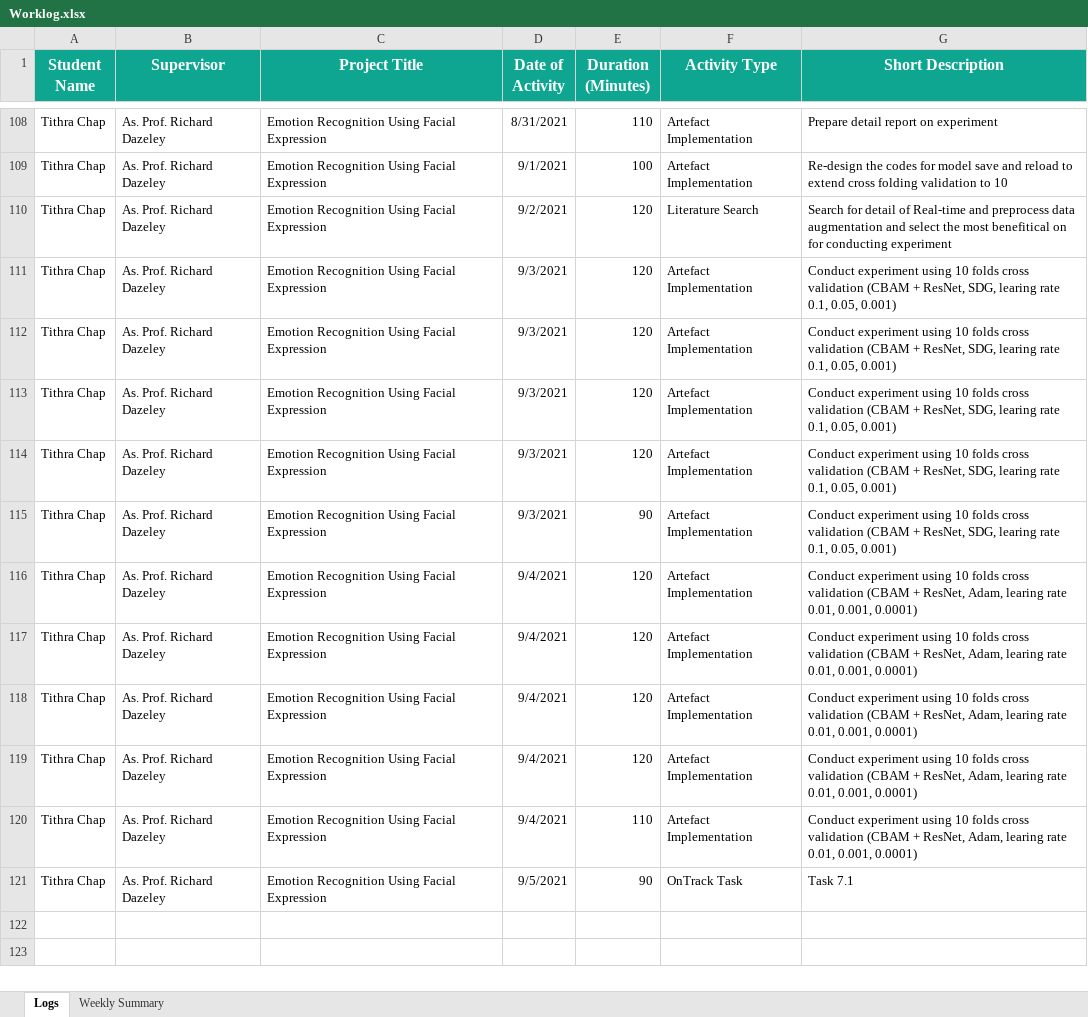
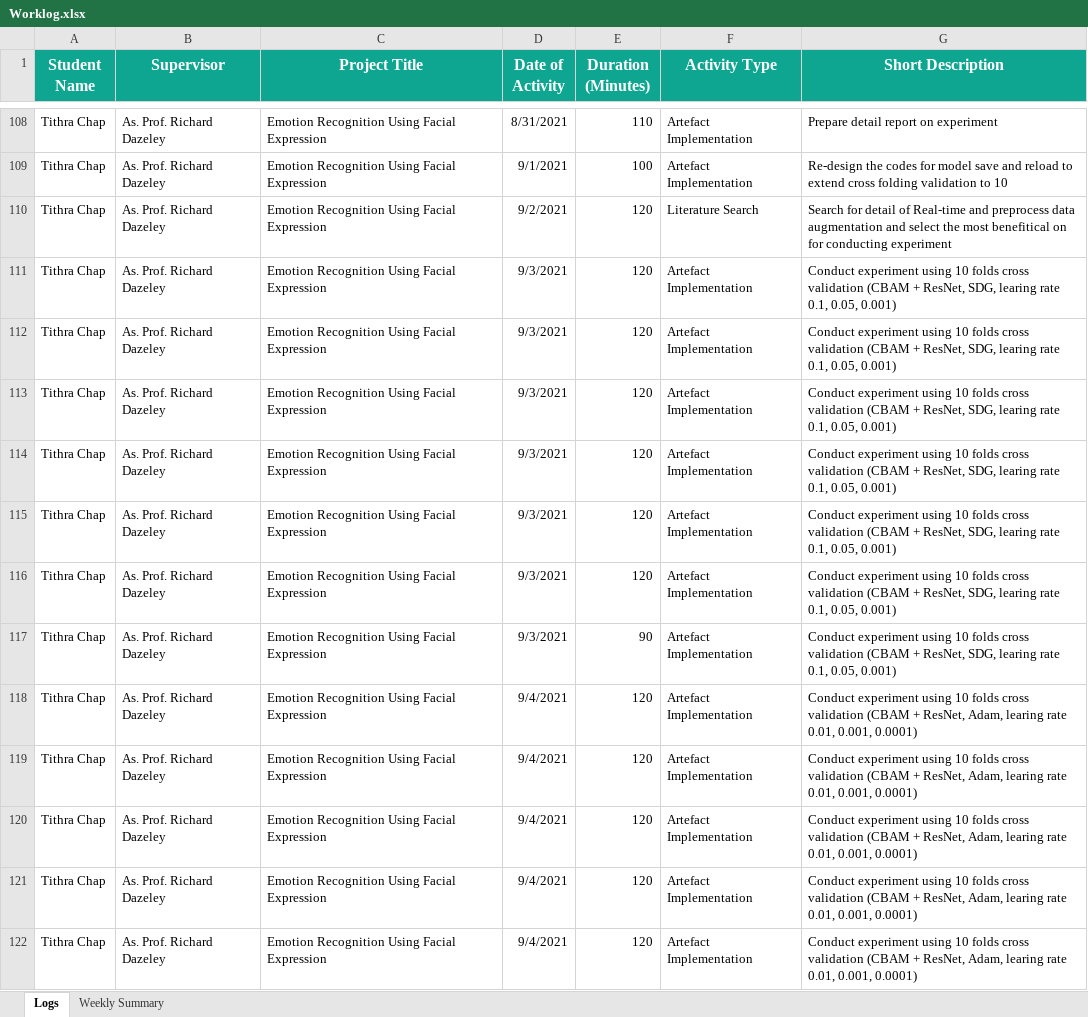
Before and after one commit to Tithra/Computer-Vision-DNN, an Excel workbook: Worklog.xlsx, sheet Logs, drawn as a sheet; only a part is shown, gaps mark what is left out; the shorter side is filled out with more unchanged rows; values as stored, in another font and other column widths than the file's, no borders; the diff names each change by its address in the sheet, - before the commit and + after, or states it on an @@ line.

Commit message:
update worklog

```diff
--- a/Worklog.xlsx (sheet Logs)
+++ b/Worklog.xlsx (sheet Logs)
+row 115: Tithra Chap | As. Prof. Richard Dazeley | Emotion Recognition Using Facial Expression | 9/3/2021 | 120 | Artefact Implementation | Conduct experiment using 10 folds cross validation (CBAM + ResNet, SDG, learing rate 0.1, 0.05, 0.001)
+row 116: Tithra Chap | As. Prof. Richard Dazeley | Emotion Recognition Using Facial Expression | 9/3/2021 | 120 | Artefact Implementation | Conduct experiment using 10 folds cross validation (CBAM + ResNet, SDG, learing rate 0.1, 0.05, 0.001)
+row 118: Tithra Chap | As. Prof. Richard Dazeley | Emotion Recognition Using Facial Expression | 9/4/2021 | 120 | Artefact Implementation | Conduct experiment using 10 folds cross validation (CBAM + ResNet, Adam, learing rate 0.01, 0.001, 0.0001)
+row 119: Tithra Chap | As. Prof. Richard Dazeley | Emotion Recognition Using Facial Expression | 9/4/2021 | 120 | Artefact Implementation | Conduct experiment using 10 folds cross validation (CBAM + ResNet, Adam, learing rate 0.01, 0.001, 0.0001)
```
Also changed, not shown: sheet Weekly Summary, formulas that keep their value, 2 other files.
